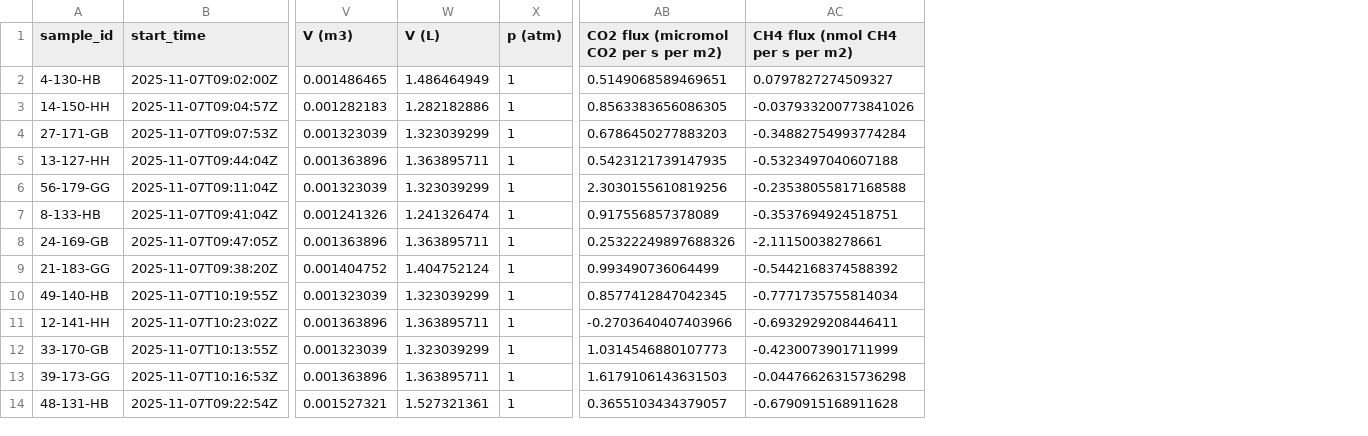
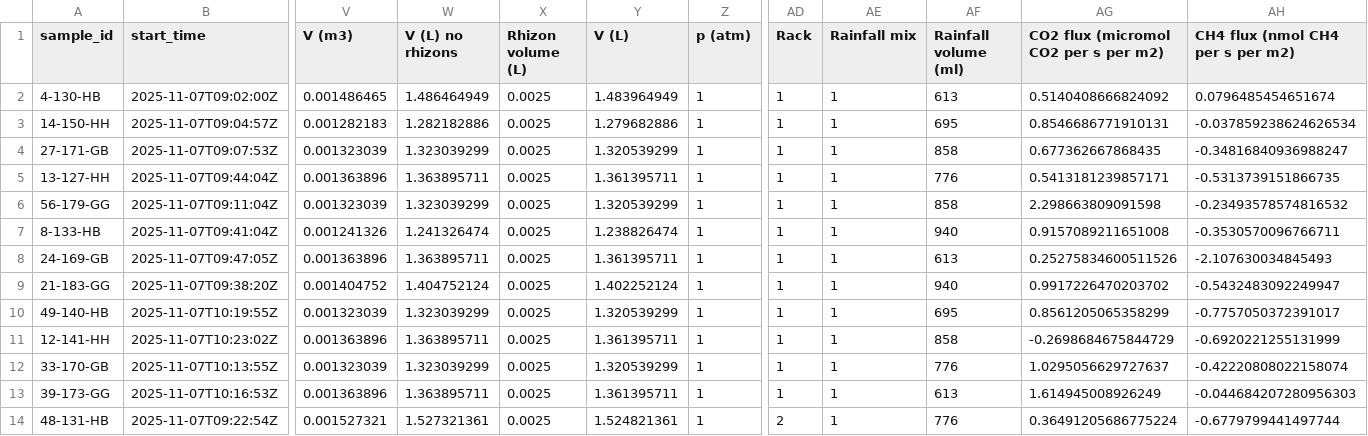
Before and after one commit to JakeSpong/Project-4, a CSV file: Processed Data/gas_flux_07-11-2025_slopes_output.csv, drawn as a sheet; only a part is shown, gaps mark what is left out; addresses are those after the commit; the diff covers the shown part only; the diff names each change by its address in the sheet, - before the commit and + after, or states it on an @@ line.

```diff
--- a/Processed Data/gas_flux_07-11-2025_slopes_output.csv
+++ b/Processed Data/gas_flux_07-11-2025_slopes_output.csv
+column X (Rhizon volume (L)), rows 2-14: all 0.0025
+column Y (V (L)), rows 2-14: 1.483964949 | 1.279682886 | 1.320539299 | 1.361395711 | 1.320539299 | 1.238826474 | 1.361395711 | 1.402252124 | 1.320539299 | 1.361395711 | 1.320539299 | 1.361395711 | 1.524821361
+column AD (Rack), rows 2-14: 1 | 1 | 1 | 1 | 1 | 1 | 1 | 1 | 1 | 1 | 1 | 1 | 2
+column AE (Rainfall mix), rows 2-14: all 1
+column AF (Rainfall volume (ml)), rows 2-14: 613 | 695 | 858 | 776 | 858 | 940 | 613 | 940 | 695 | 858 | 776 | 613 | 776
-W1: V (L)
+W1: V (L) no rhizons
-AG2: 0.5149068589469651
+AG2: 0.5140408666824092
-AH2 (CH4 flux (nmol CH4 per s per m2)): 0.0797827274509327
+AH2 (CH4 flux (nmol CH4 per s per m2)): 0.0796485454651674
-AG3: 0.8563383656086305
+AG3: 0.8546686771910131
-AH3 (CH4 flux (nmol CH4 per s per m2)): -0.037933200773841026
+AH3 (CH4 flux (nmol CH4 per s per m2)): -0.037859238624626534
-AG4: 0.6786450277883203
+AG4: 0.677362667868435
-AH4 (CH4 flux (nmol CH4 per s per m2)): -0.34882754993774284
+AH4 (CH4 flux (nmol CH4 per s per m2)): -0.34816840936988247
-AG5: 0.5423121739147935
+AG5: 0.5413181239857171
-AH5 (CH4 flux (nmol CH4 per s per m2)): -0.5323497040607188
+AH5 (CH4 flux (nmol CH4 per s per m2)): -0.5313739151866735
-AG6: 2.3030155610819256
+AG6: 2.298663809091598
-AH6 (CH4 flux (nmol CH4 per s per m2)): -0.23538055817168588
+AH6 (CH4 flux (nmol CH4 per s per m2)): -0.23493578574816532
-AG7: 0.917556857378089
+AG7: 0.9157089211651008
-AH7 (CH4 flux (nmol CH4 per s per m2)): -0.3537694924518751
+AH7 (CH4 flux (nmol CH4 per s per m2)): -0.3530570096766711
-AG8: 0.25322249897688326
+AG8: 0.25275834600511526
-AH8 (CH4 flux (nmol CH4 per s per m2)): -2.11150038278661
+AH8 (CH4 flux (nmol CH4 per s per m2)): -2.107630034845493
-AG9: 0.993490736064499
+AG9: 0.9917226470203702
-AH9 (CH4 flux (nmol CH4 per s per m2)): -0.5442168374588392
+AH9 (CH4 flux (nmol CH4 per s per m2)): -0.5432483092249947
-AG10: 0.8577412847042345
+AG10: 0.8561205065358299
-AH10 (CH4 flux (nmol CH4 per s per m2)): -0.7771735755814034
+AH10 (CH4 flux (nmol CH4 per s per m2)): -0.7757050372391017
-AG11: -0.2703640407403966
+AG11: -0.2698684675844729
-AH11 (CH4 flux (nmol CH4 per s per m2)): -0.6932929208446411
+AH11 (CH4 flux (nmol CH4 per s per m2)): -0.6920221255131999
-AG12: 1.0314546880107773
+AG12: 1.0295056629727637
-AH12 (CH4 flux (nmol CH4 per s per m2)): -0.4230073901711999
+AH12 (CH4 flux (nmol CH4 per s per m2)): -0.42220808022158074
-AG13: 1.6179106143631503
+AG13: 1.614945008926249
-AH13 (CH4 flux (nmol CH4 per s per m2)): -0.04476626315736298
+AH13 (CH4 flux (nmol CH4 per s per m2)): -0.044684207280956303
-AG14: 0.3655103434379057
+AG14: 0.36491205686775224
-AH14 (CH4 flux (nmol CH4 per s per m2)): -0.6790915168911628
+AH14 (CH4 flux (nmol CH4 per s per m2)): -0.6779799441497744
```
Also changed, not shown: 92 edited cells elsewhere in this file, Processed Data/gas_flux_05-11-2025_slopes_output.csv, Processed Data/gas_flux_22-10-2025_slopes_output.csv, 52 other files.
